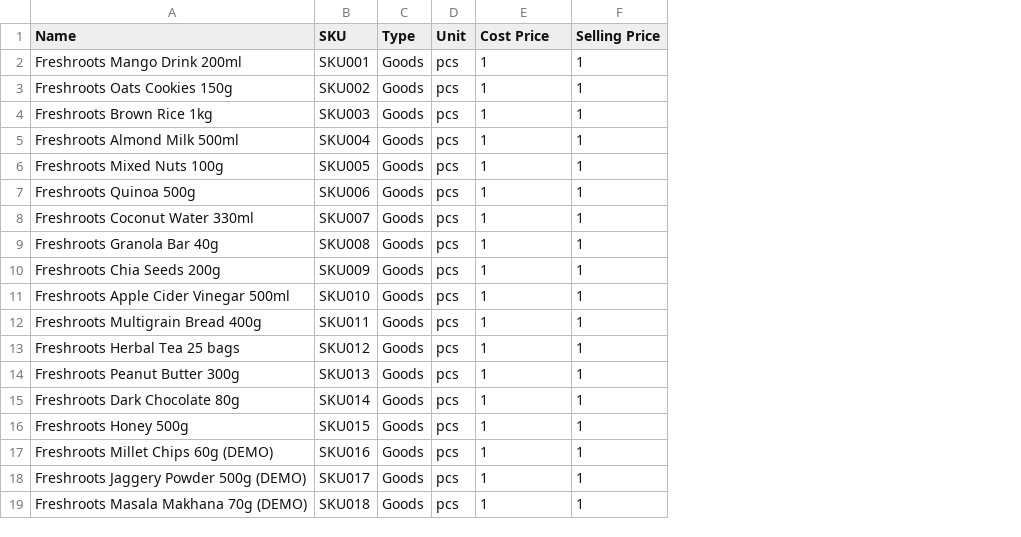
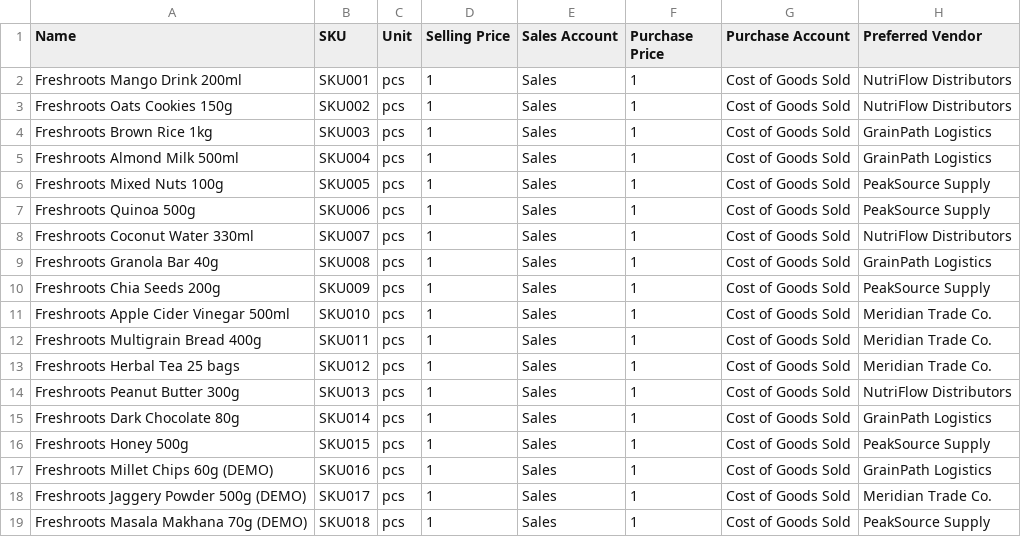
Before and after one commit to amitharaog/Raghav_DemandPlanning, a CSV file: docs/zoho-import/items.csv, drawn as a sheet; removed rows and columns are numbered as before the commit, all else as after; the diff names each change by its address in the sheet, - before the commit and + after, or states it on an @@ line.

```diff
--- a/docs/zoho-import/items.csv
+++ b/docs/zoho-import/items.csv
-column C (Type), rows 2-19: all Goods
+column E (Sales Account), rows 2-19: all Sales
+column G (Purchase Account), rows 2-19: all Cost of Goods Sold
+column H (Preferred Vendor), rows 2-19: NutriFlow Distributors | NutriFlow Distributors | GrainPath Logistics | GrainPath Logistics | PeakSource Supply | PeakSource Supply | NutriFlow Distributors | GrainPath Logistics | PeakSource Supply | Meridian Trade Co. | Meridian Trade Co. | Meridian Trade Co. | NutriFlow Distributors | GrainPath Logistics | PeakSource Supply | GrainPath Logistics | Meridian Trade Co. | PeakSource Supply
-D1: Cost Price
+D1: Selling Price
-F1: Selling Price
+F1: Purchase Price
```
